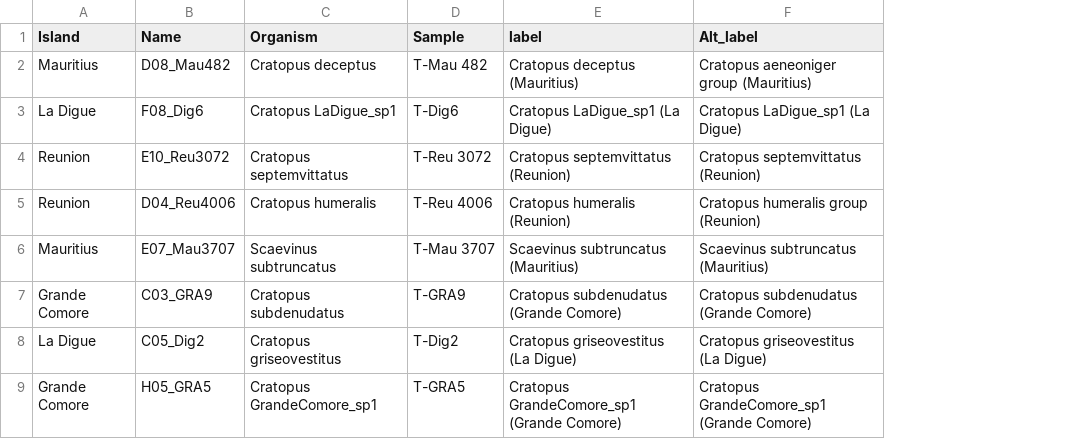
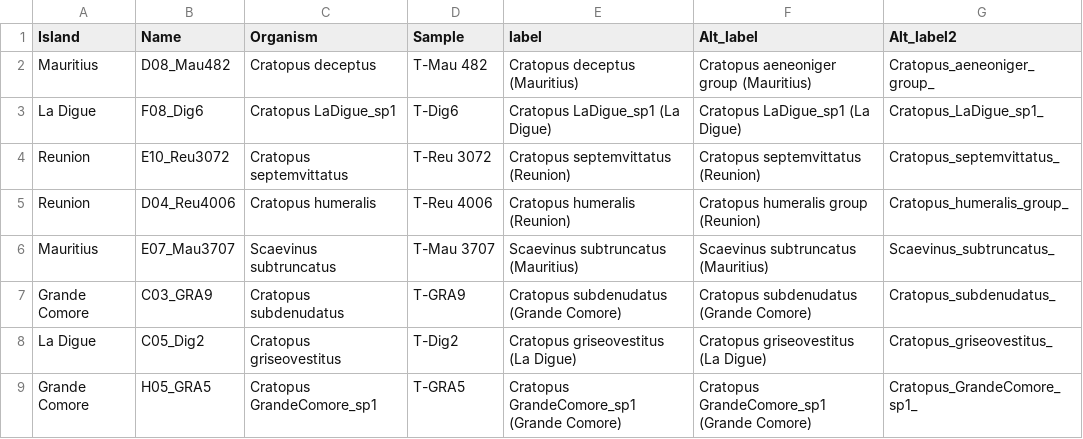
Before and after one commit to James-Kitson/Biogeography, a CSV file: Metadata/Multilocus_names.csv, drawn as a sheet; only a part is shown; the diff names each change by its address in the sheet, - before the commit and + after, or states it on an @@ line.

Commit message:
lots of meta data being added, this will be thinne dout once I know the final script.

```diff
--- a/Metadata/Multilocus_names.csv
+++ b/Metadata/Multilocus_names.csv
+column G (Alt_label2), rows 2-9: Cratopus_aeneoniger_group_ | Cratopus_LaDigue_sp1_ | Cratopus_septemvittatus_ | Cratopus_humeralis_group_ | Scaevinus_subtruncatus_ | Cratopus_subdenudatus_ | Cratopus_griseovestitus_ | Cratopus_GrandeComore_sp1_
```
Also changed, not shown: 4 other files.
